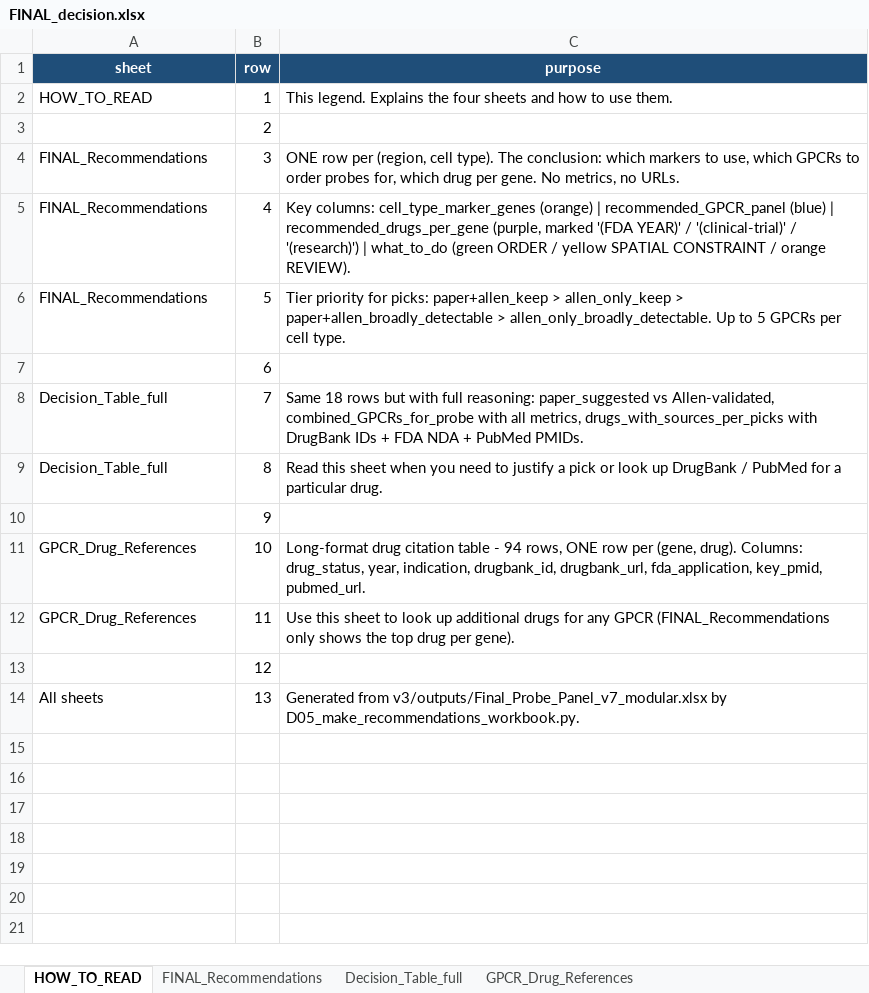
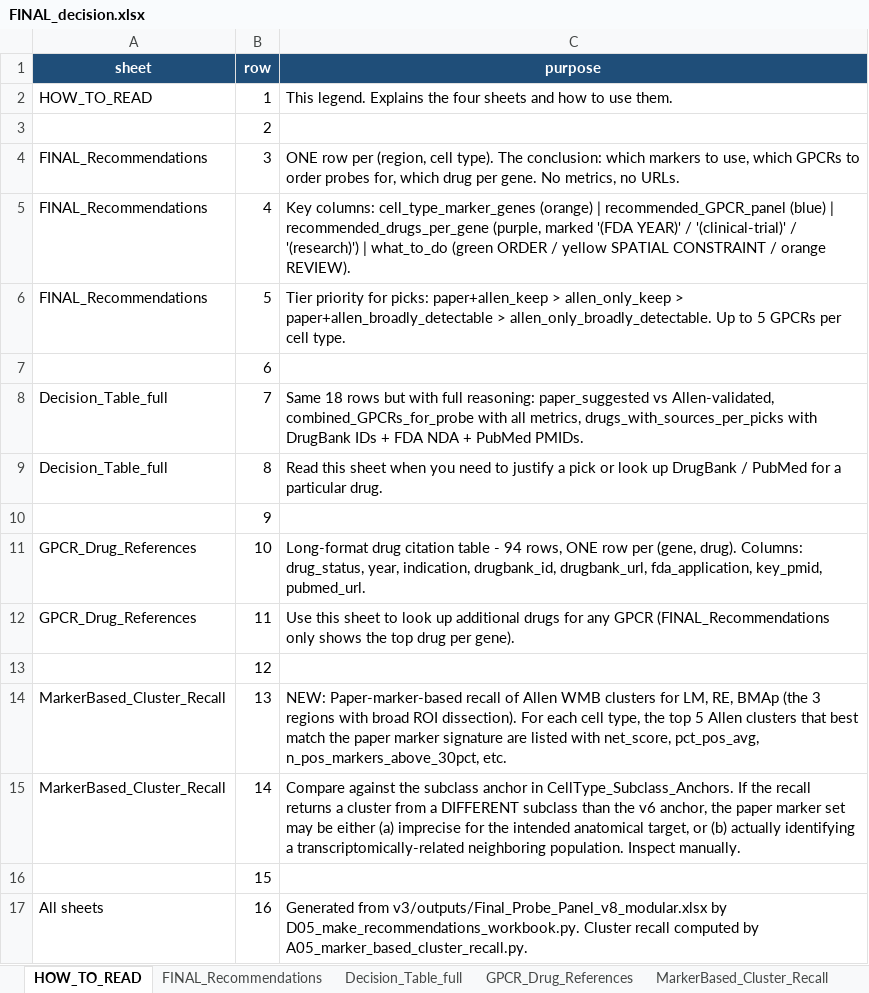
Before and after one commit to limserenahansol/Genelist_analysis_WMB, an Excel workbook: outputs/FINAL_decision.xlsx, sheet HOW_TO_READ, drawn as a sheet; values as stored, in another font and other column widths than the file's, no borders; the diff names each change by its address in the sheet, - before the commit and + after, or states it on an @@ line.

```diff
--- a/outputs/FINAL_decision.xlsx (sheet HOW_TO_READ)
+++ b/outputs/FINAL_decision.xlsx (sheet HOW_TO_READ)
+sheet tab: MarkerBased_Cluster_Recall
-A14 (sheet): All sheets
+A14 (sheet): MarkerBased_Cluster_Recall
-C14 (purpose): Generated from v3/outputs/Final_Probe_Panel_v7_modular.xlsx by D05_make_recommendations_workbook.py.
+C14 (purpose): NEW: Paper-marker-based recall of Allen WMB clusters for LM, RE, BMAp (the 3 regions with broad ROI dissection). For each cell type, the top 5 Allen clusters that best match the paper marker signature are listed with net_score, pct_pos_avg, n_pos_markers_above_30pct, etc.
+row 15: MarkerBased_Cluster_Recall | 14 | Compare against the subclass anchor in CellType_Subclass_Anchors. If the recall returns a cluster from a DIFFERENT subclass than the v6 anchor, the paper marker set may be either (a) imprecise for the intended anatomical target, or (b) actually identifying a transcriptomically-related neighboring population. Inspect manually.
+row 16:  | 15
+row 17: All sheets | 16 | Generated from v3/outputs/Final_Probe_Panel_v8_modular.xlsx by D05_make_recommendations_workbook.py. Cluster recall computed by A05_marker_based_cluster_recall.py.
```
Also changed, not shown: sheet FINAL_Recommendations, sheet Decision_Table_full, v3/outputs/FINAL_decision.xlsx, 11 other files.
